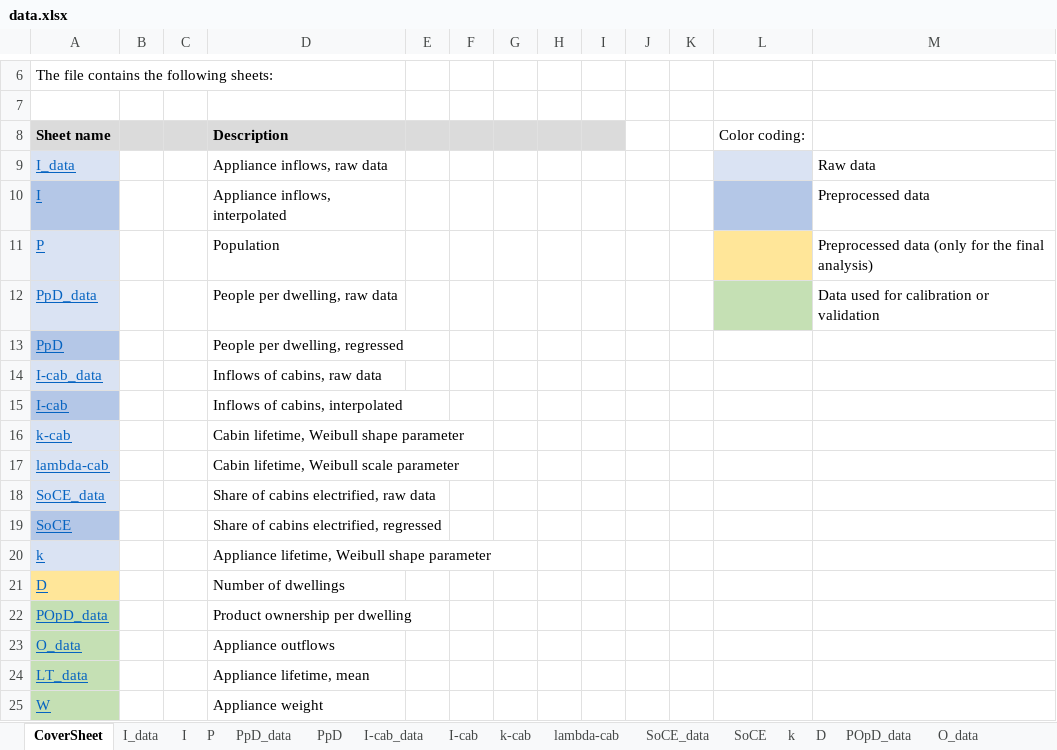
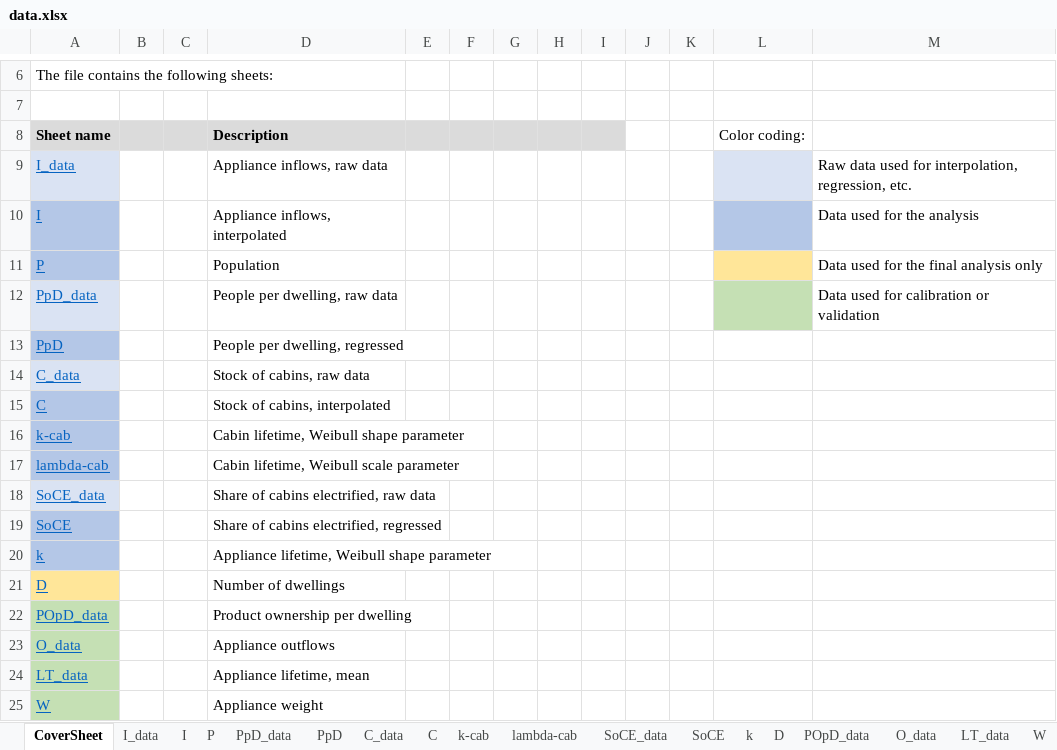
Before and after one commit to NTNU-IndEcol/lifetime_trends, an Excel workbook: data.xlsx, sheet CoverSheet, drawn as a sheet; only a part is shown, gaps mark what is left out; values as stored, in another font and other column widths than the file's, no borders; removed rows and columns are numbered as before the commit, all else as after; the diff names each change by its address in the sheet, - before the commit and + after, or states it on an @@ line.

```diff
--- a/data.xlsx (sheet CoverSheet)
+++ b/data.xlsx (sheet CoverSheet)
-sheet tab: I-cab
+sheet tab: C_data
-sheet tab: I-cab_data
+sheet tab: C
-M9: Raw data
+M9: Raw data used for interpolation, regression, etc.
-M10: Preprocessed data
+M10: Data used for the analysis
-A11 fill: #DAE3F3
+A11 fill: #B4C7E7
-M11: Preprocessed data (only for the final analysis)
+M11: Data used for the final analysis only
-row 14: I-cab_data |  |  | Inflows of cabins, raw data
-row 15: I-cab |  |  | Inflows of cabins, interpolated
+row 14: C_data |  |  | Stock of cabins, raw data
+row 15: C |  |  | Stock of cabins, interpolated
-A16:A17 fill: #DAE3F3
+A16:A17 fill: #B4C7E7
-A20 fill: #DAE3F3
+A20 fill: #B4C7E7
```
Also changed, not shown: sheet C_data, charts or pictures, 6 other files.
